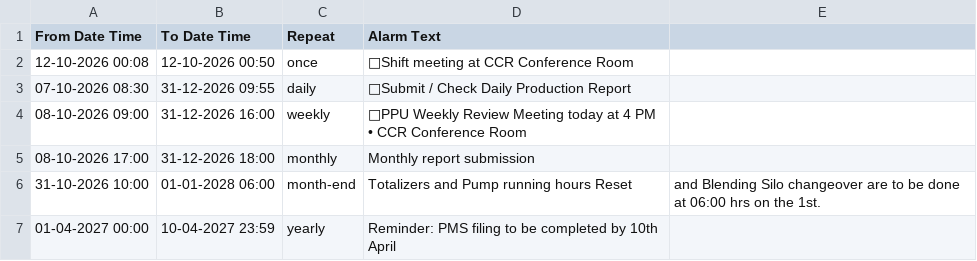
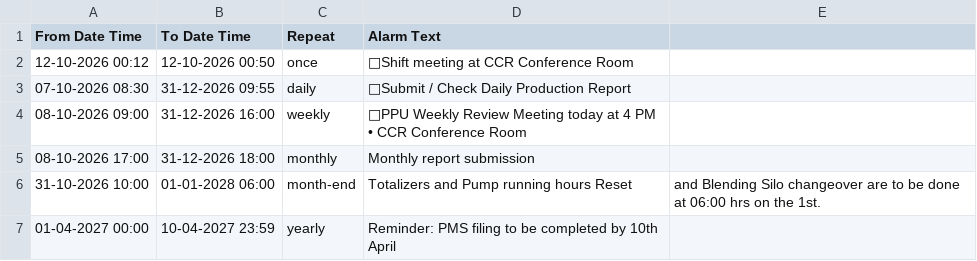
Before and after one commit to debajitd1292/v.beta, a CSV file: updates/alerts.csv, drawn as a sheet.

Commit message:
Update alerts.csv

```diff
--- a/updates/alerts.csv
+++ b/updates/alerts.csv
@@ -1,3 +1,3 @@
 From Date Time,To Date Time,Repeat,Alarm Text
-12-10-2026 00:08,12-10-2026 00:50,once,🤝Shift meeting at CCR Conference Room
+12-10-2026 00:12,12-10-2026 00:50,once,🤝Shift meeting at CCR Conference Room
 07-10-2026 08:30,31-12-2026 09:55,daily,📃Submit / Check Daily Production Report
```
